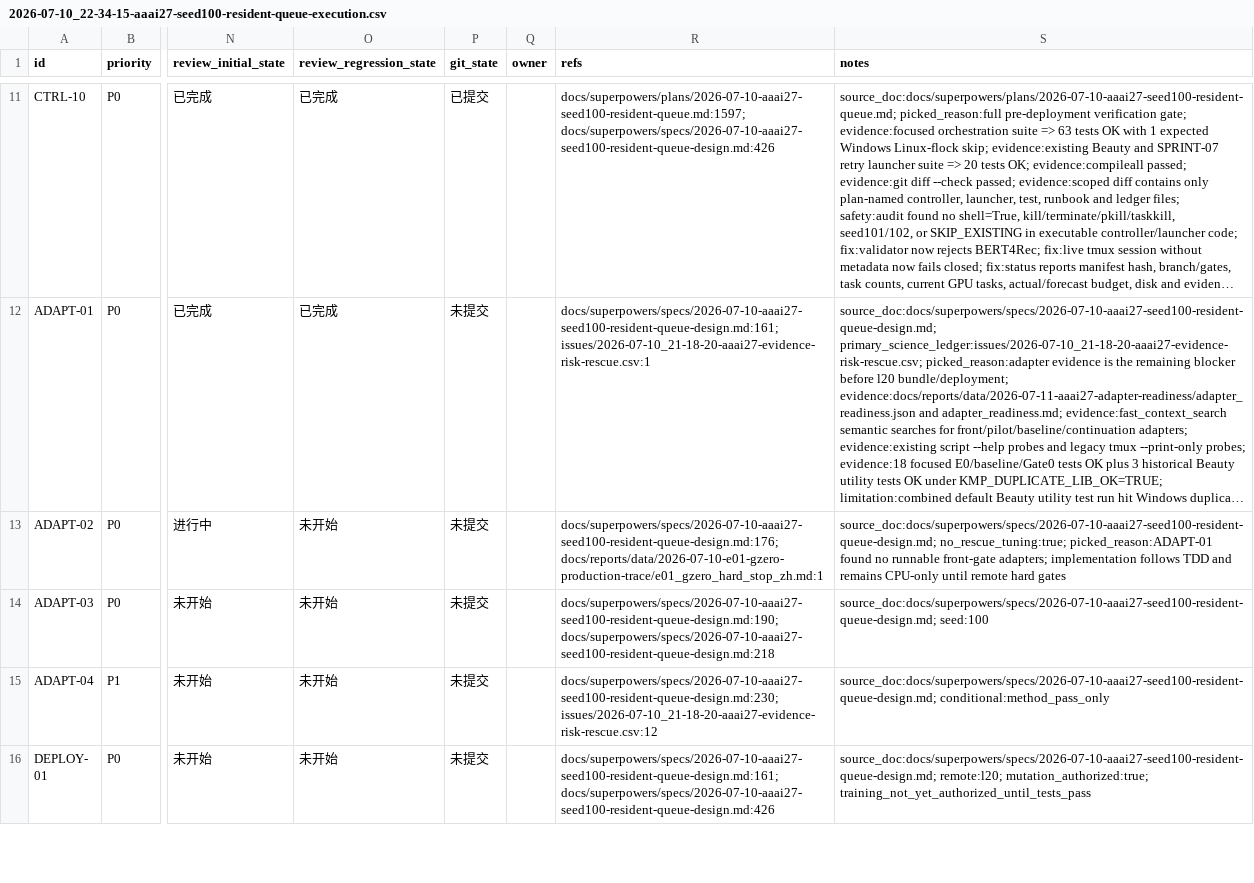
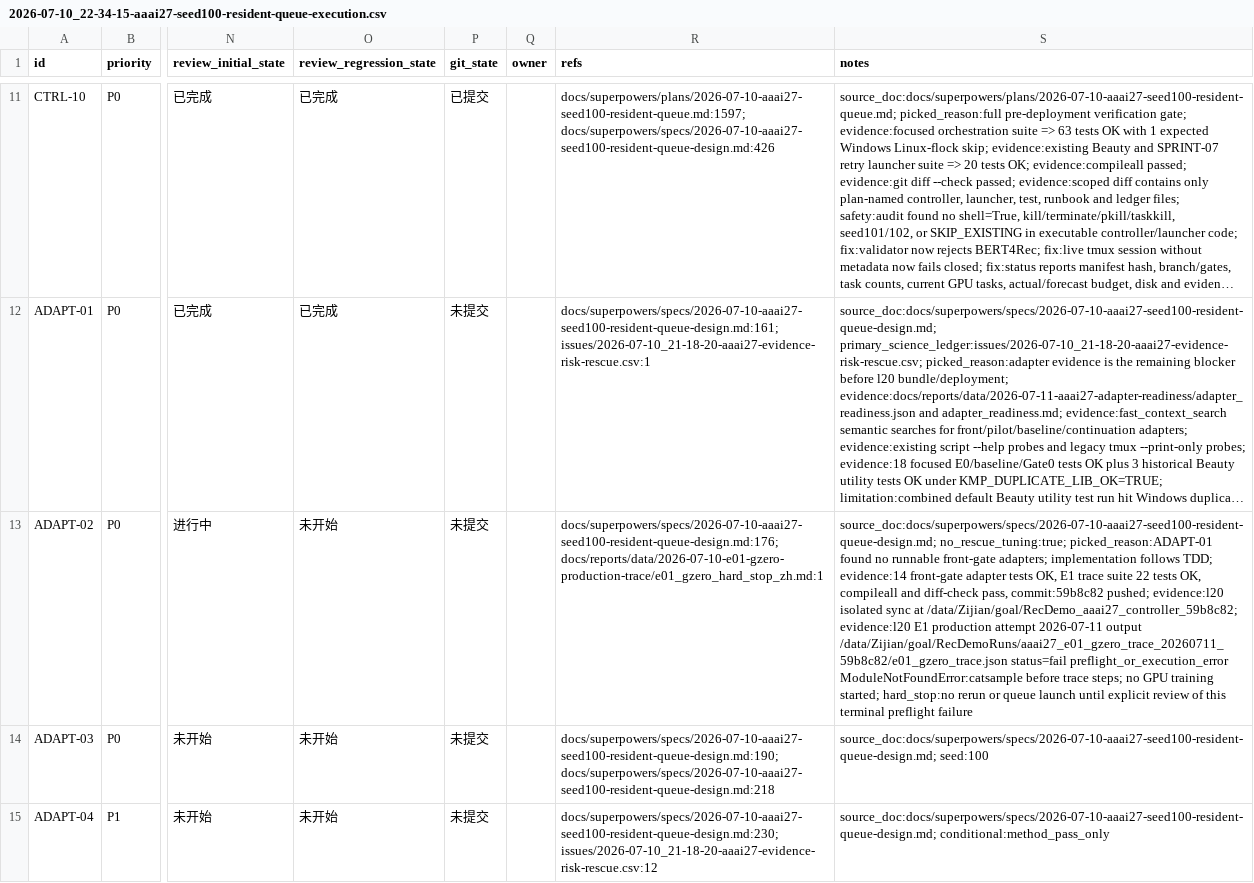
Before and after one commit to HMSTerror/RecDemo, a CSV file: issues/2026-07-10_22-34-15-aaai27-seed100-resident-queue-execution.csv, drawn as a sheet; only a part is shown, gaps mark what is left out; the shorter side is filled out with more unchanged rows; long unchanged cells end in …; the diff names each change by its address in the sheet, - before the commit and + after, or states it on an @@ line.

Commit message:
docs: record adapter and l20 E1 audit outcome

```diff
--- a/issues/2026-07-10_22-34-15-aaai27-seed100-resident-queue-execution.csv
+++ b/issues/2026-07-10_22-34-15-aaai27-seed100-resident-queue-execution.csv
-S13 (notes): …implementation follows TDD and remains CPU-only until remote hard gates
+S13 (notes): …implementation follows TDD; evidence:14 front-gate adapter tests OK, E1 trace suite 22 tests OK, compileall and diff-check pass, commit:59b8c82 pushed; evidence:l20 isolated sync at /data/Zijian/goal/RecDemo_aaai27_controller_59b8c82; evidence:l20 E1 production attempt 2026-07-11 output /data/Zijian/goal/RecDemoRuns/aaai27_e01_gzero_trace_20260711_59b8c82/e01_gzero_trace.json status=fail preflight_or_execution_error ModuleNotFoundError:catsample before trace steps; no GPU training started; hard_stop:no rerun or queue launch until explicit review of this terminal preflight failure
```
